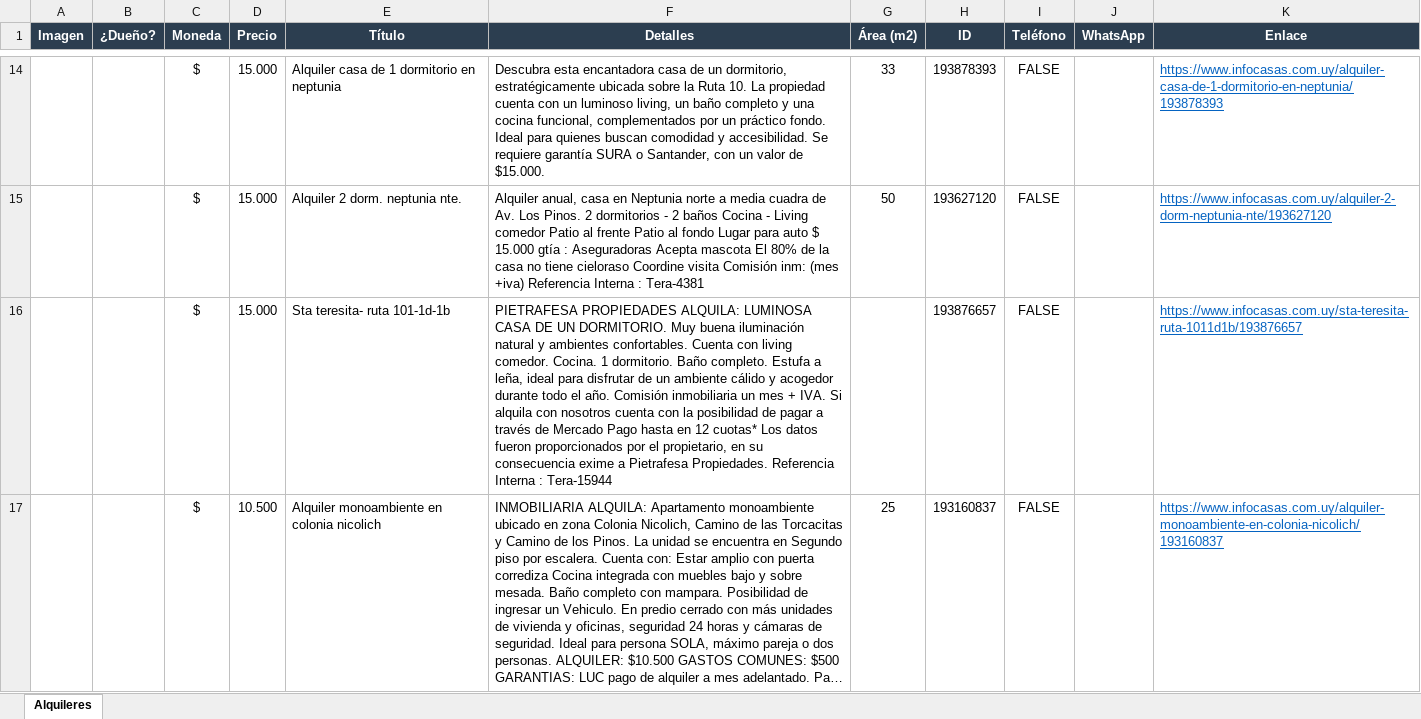
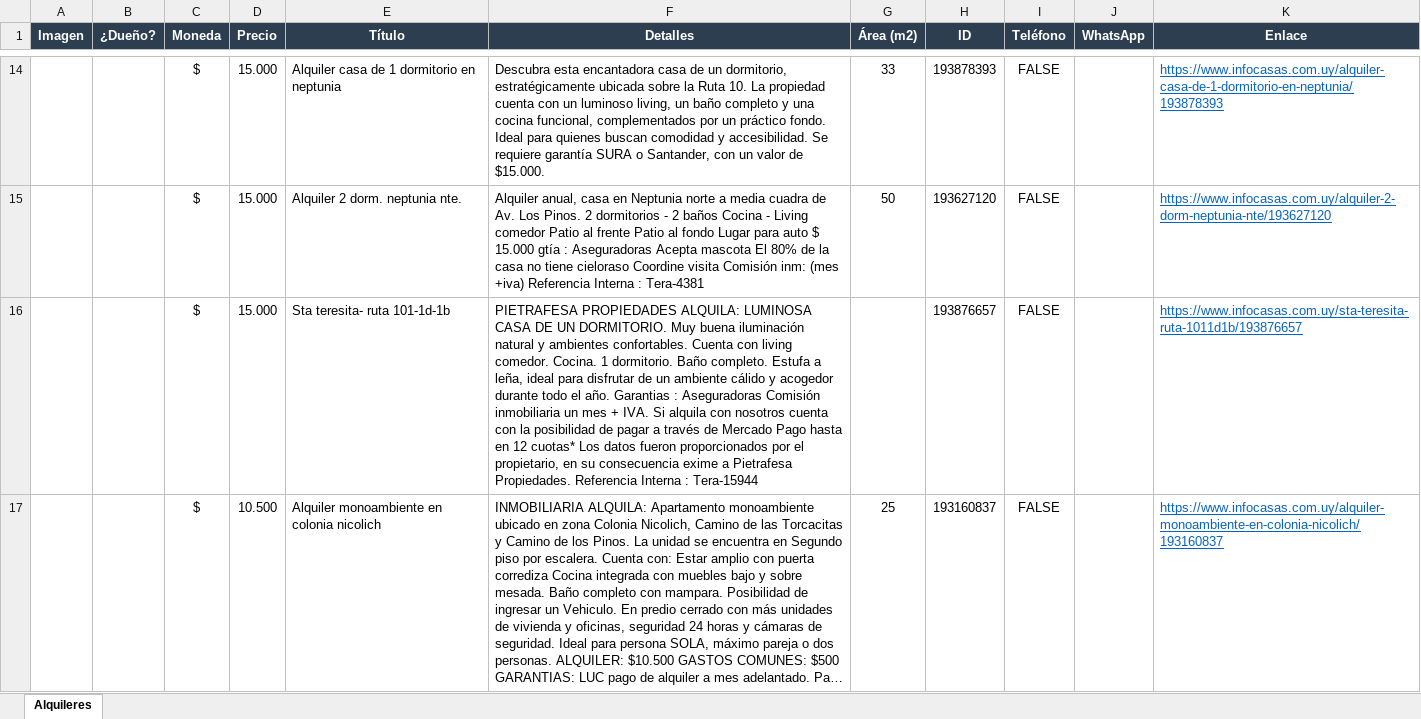
Before and after one commit to jgnacio/scrp_alquileres, an Excel workbook: alquileres.xlsx, sheet Alquileres, drawn as a sheet; only a part is shown, gaps mark what is left out; long unchanged cells end in …; values as stored, in another font and other column widths than the file's, no borders; charts and pictures not drawn; the diff names each change by its address in the sheet, - before the commit and + after, or states it on an @@ line.

```diff
--- a/alquileres.xlsx (sheet Alquileres)
+++ b/alquileres.xlsx (sheet Alquileres)
-F16 (Detalles): …el año. Comisión inmobiliaria…
+F16 (Detalles): …el año. Garantias : Aseguradoras Comisión inmobiliaria…
```
Also changed, not shown: 2 other files.
